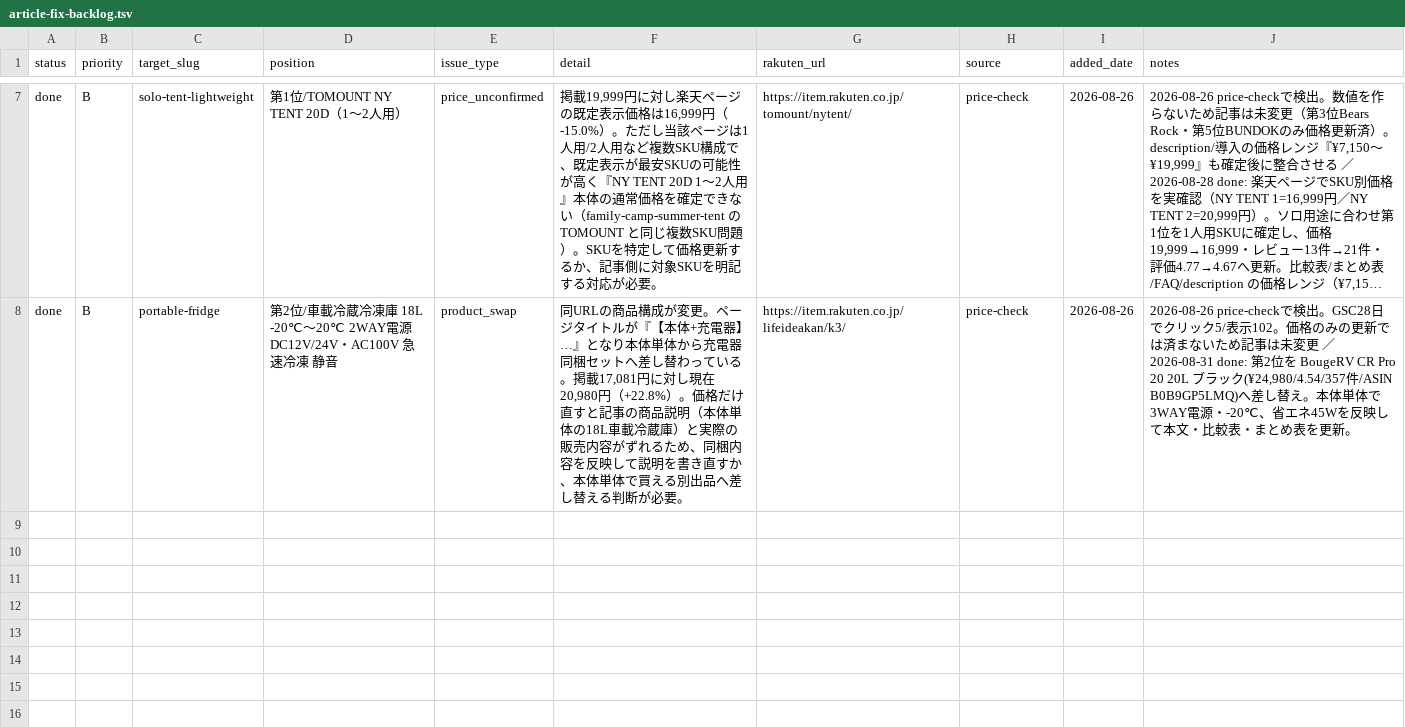
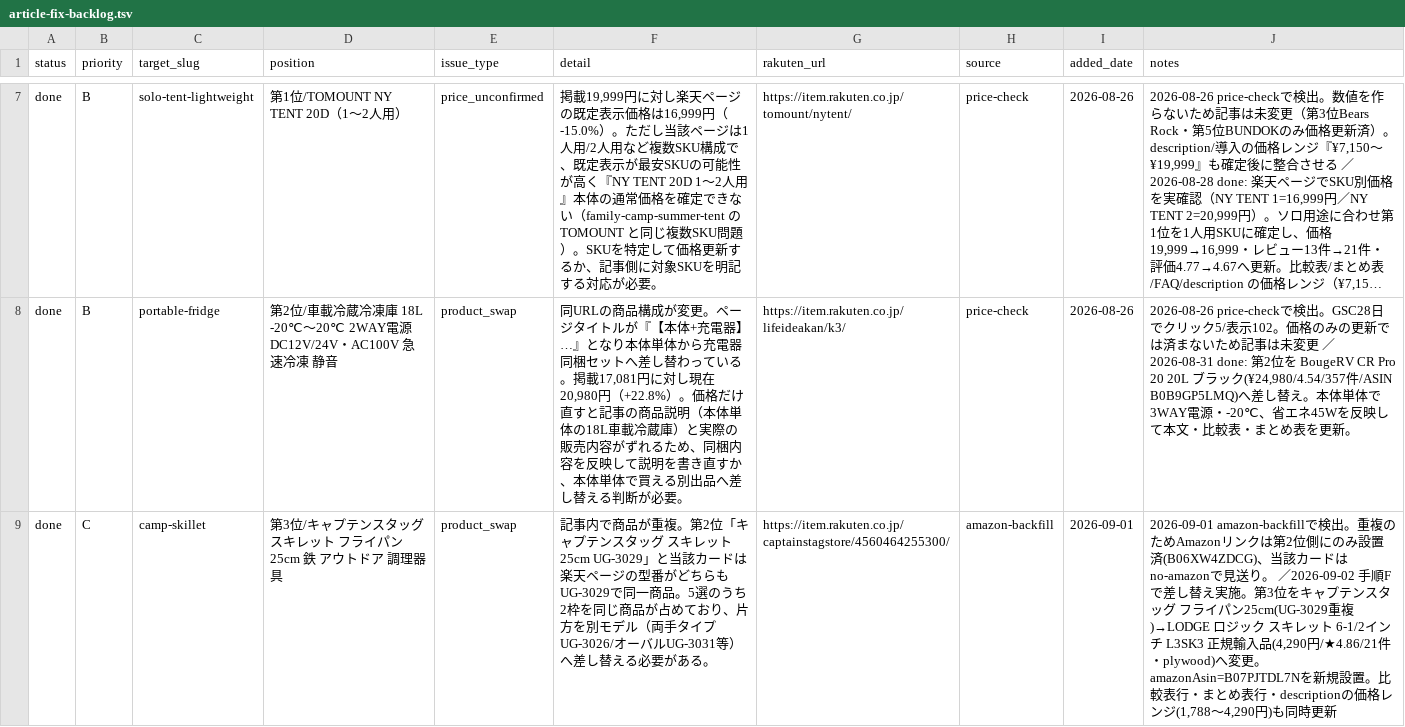
Before and after one commit to tanoue-boop/camp-kit-guide, a TSV file: _file/article-fix-backlog.tsv, drawn as a sheet; only a part is shown, gaps mark what is left out; long unchanged cells end in …; the diff names each change by its address in the sheet, - before the commit and + after, or states it on an @@ line.

```diff
--- a/_file/article-fix-backlog.tsv
+++ b/_file/article-fix-backlog.tsv
+row 9: done | C | camp-skillet | 第3位/キャプテンスタッグ スキレット フライパン 25cm 鉄 アウトドア 調理器具 | product_swap | 記事内で商品が重複。第2位「キャプテンスタッグ スキレット 25cm UG-3029」と当該カードは楽天ページの型番がどちらもUG-3029で同一商品。5選のうち2枠を同じ商品が占めており、片方を別モデル（両手タイプUG-3026/オーバルUG-3031等）へ差し替える必要がある。 | https://item.rakuten.co.jp/captainstagstore/4560464255300/ | amazon-backfill | 2026-09-01 | 2026-09-01 amazon-backfillで検出。重複のためAmazonリンクは第2位側にのみ設置済(B06XW4ZDCG)、当該カードはno-amazonで見送り。 ／2026-09-02 手順Fで差し替え実施。第3位をキャプテンスタッグ フライパン25cm(UG-3029重複)→LODGE ロジック スキレット 6-1/2インチ L3SK3 正規輸入品(4,290円/★4.86/21件・plywood)へ変更。amazonAsin=B07PJTDL7Nを新規設置。比較表行・まとめ表行・descriptionの価格レンジ(1,788〜4,290円)も同時更新
```
Also changed, not shown: _file/keyword-backlog.tsv, _file/rewrite-backlog.tsv, 18 other files.
